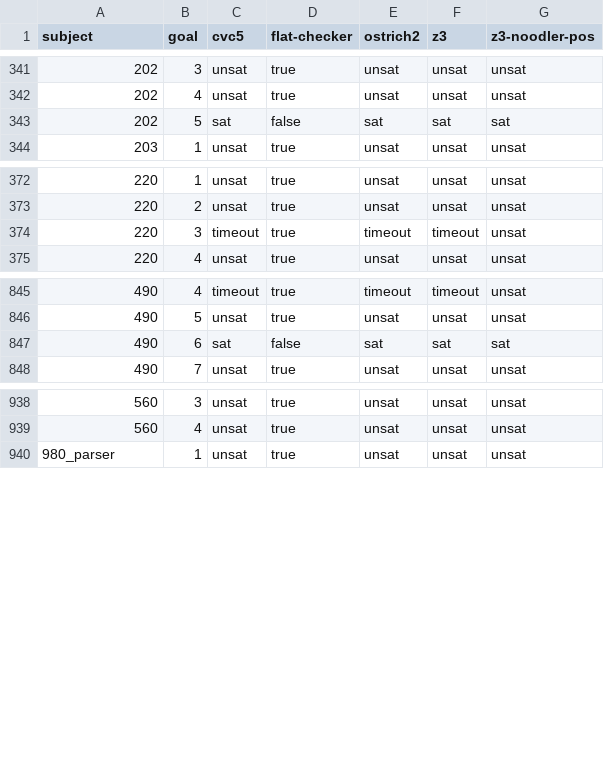
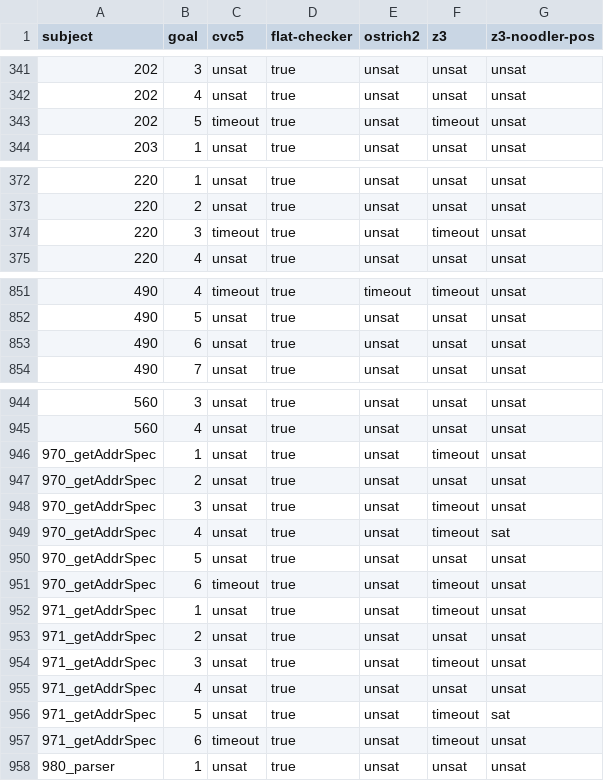
Before and after one commit to flatypes/flat-checker, a CSV file: benchmarks/popl2026/results_paper/comparison.csv, drawn as a sheet; only a part is shown, gaps mark what is left out; the diff covers the shown part only.

Commit message:
Clean up aggregate benchmark results

```diff
--- a/benchmarks/popl2026/results_paper/comparison.csv
+++ b/benchmarks/popl2026/results_paper/comparison.csv
@@ -342,3 +342,3 @@ subject,goal,cvc5,flat-checker,ostrich2,z3,z3-noodler-pos
 202,4,unsat,true,unsat,unsat,unsat
-202,5,sat,false,sat,sat,sat
+202,5,timeout,true,unsat,timeout,unsat
 203,1,unsat,true,unsat,unsat,unsat
@@ -373,3 +373,3 @@ subject,goal,cvc5,flat-checker,ostrich2,z3,z3-noodler-pos
 220,2,unsat,true,unsat,unsat,unsat
-220,3,timeout,true,timeout,timeout,unsat
+220,3,timeout,true,unsat,timeout,unsat
 220,4,unsat,true,unsat,unsat,unsat
@@ -846,3 +852,3 @@ subject,goal,cvc5,flat-checker,ostrich2,z3,z3-noodler-pos
 490,5,unsat,true,unsat,unsat,unsat
-490,6,sat,false,sat,sat,sat
+490,6,unsat,true,unsat,unsat,unsat
 490,7,unsat,true,unsat,unsat,unsat
@@ -939,2 +945,14 @@ subject,goal,cvc5,flat-checker,ostrich2,z3,z3-noodler-pos
 560,4,unsat,true,unsat,unsat,unsat
+970_getAddrSpec,1,unsat,true,unsat,timeout,unsat
+970_getAddrSpec,2,unsat,true,unsat,unsat,unsat
+970_getAddrSpec,3,unsat,true,unsat,timeout,unsat
+970_getAddrSpec,4,unsat,true,unsat,timeout,sat
+970_getAddrSpec,5,unsat,true,unsat,unsat,unsat
+970_getAddrSpec,6,timeout,true,unsat,timeout,unsat
+971_getAddrSpec,1,unsat,true,unsat,timeout,unsat
+971_getAddrSpec,2,unsat,true,unsat,unsat,unsat
+971_getAddrSpec,3,unsat,true,unsat,timeout,unsat
+971_getAddrSpec,4,unsat,true,unsat,unsat,unsat
+971_getAddrSpec,5,unsat,true,unsat,timeout,sat
+971_getAddrSpec,6,timeout,true,unsat,timeout,unsat
 980_parser,1,unsat,true,unsat,unsat,unsat
```
Also changed, not shown: 6 added rows and 21 edited cells elsewhere in this file, benchmarks/popl2026/results_paper/results_by_method.csv, 4 other files.
